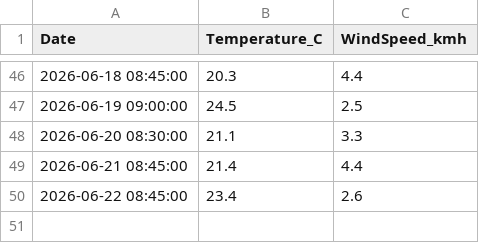
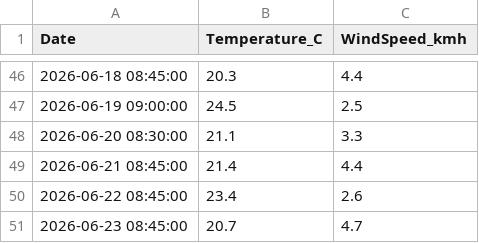
Before and after one commit to FuzzyLogic112/Auto-Data-Pipeline, a CSV file: weather_data.csv, drawn as a sheet; only a part is shown, gaps mark what is left out.

```diff
--- a/weather_data.csv
+++ b/weather_data.csv
@@ -50 +50,2 @@ Date,Temperature_C,WindSpeed_kmh
 2026-06-22 08:45:00,23.4,2.6
+2026-06-23 08:45:00,20.7,4.7
```
